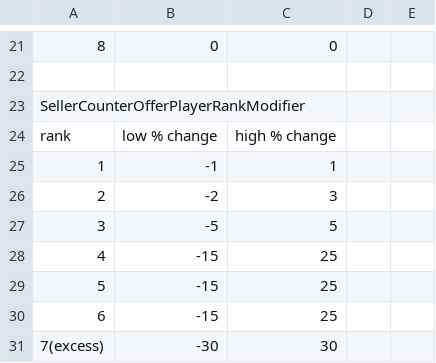
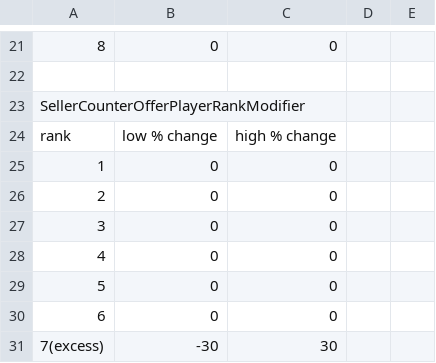
Before and after one commit to pargsoft/FIFA-19-Career-Mod, a CSV file: Source/Transfers/SellerCounterOffer.csv, drawn as a sheet; only a part is shown, gaps mark what is left out.

Commit message:
Alpha 5 to fix Transfers

```diff
--- a/Source/Transfers/SellerCounterOffer.csv
+++ b/Source/Transfers/SellerCounterOffer.csv
@@ -24,8 +24,8 @@ SellerCounterOfferPlayerRankModifier,,,,
 rank,low % change,high % change,,
-1,-1,1,,
-2,-2,3,,
-3,-5,5,,
-4,-15,25,,
-5,-15,25,,
-6,-15,25,,
+1,0,0,,
+2,0,0,,
+3,0,0,,
+4,0,0,,
+5,0,0,,
+6,0,0,,
 7(excess),-30,30,,
```
Also changed, not shown: Source/Transfers/NegotiationsLoanOrBuy.csv, Source/Transfers/TransfersLeagueBuckets.csv, 3 other files.
